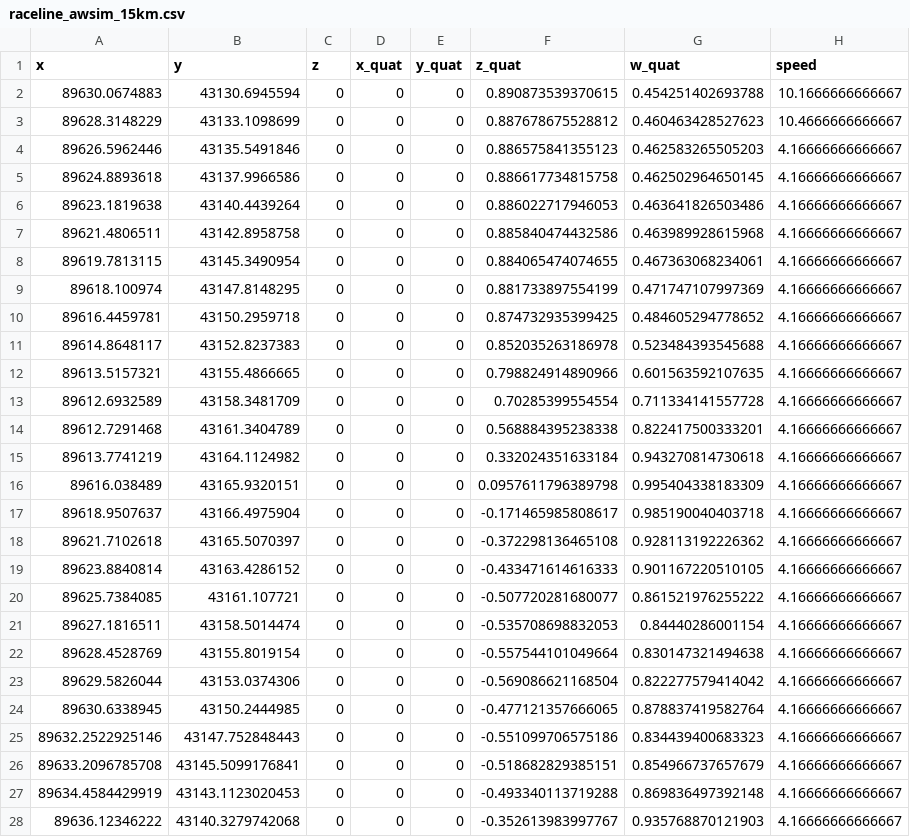
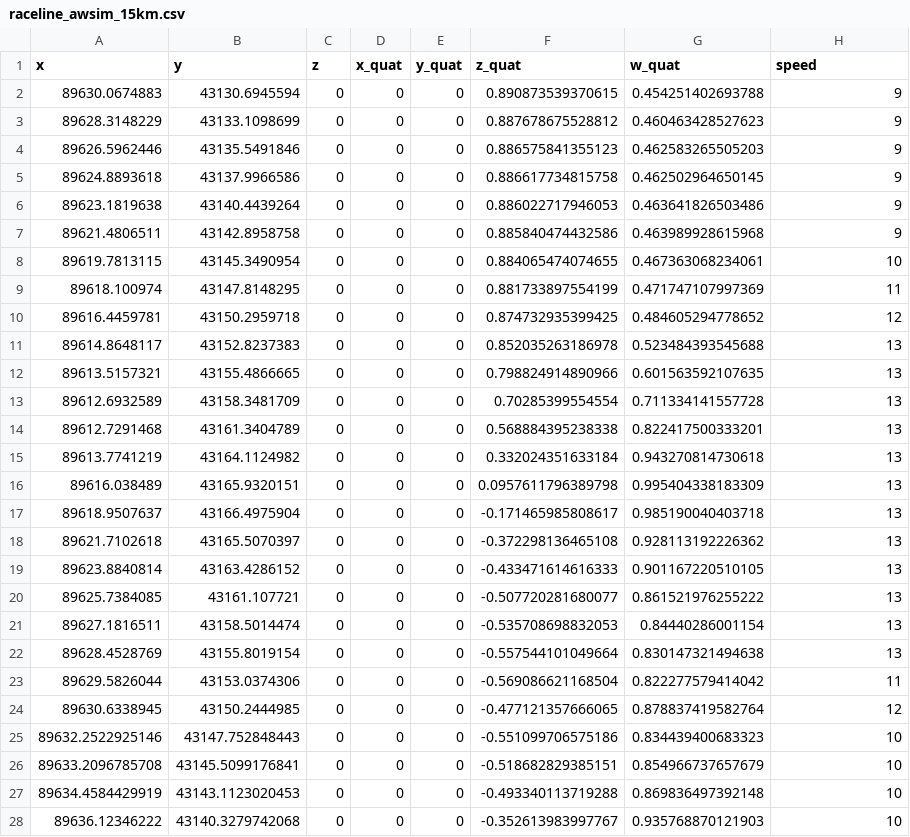
Before and after one commit to A-code2025/a-code_space, a CSV file: aichallenge/workspace/src/aichallenge_submit/simple_trajectory_generator/data/raceline_awsim_15km.csv, drawn as a sheet; only a part is shown; the diff covers the shown part only.

```diff
--- a/aichallenge/workspace/src/aichallenge_submit/simple_trajectory_generator/data/raceline_awsim_15km.csv
+++ b/aichallenge/workspace/src/aichallenge_submit/simple_trajectory_generator/data/raceline_awsim_15km.csv
@@ -1,28 +1,28 @@
 x,y,z,x_quat,y_quat,z_quat,w_quat,speed
-89630.0674883,43130.6945594,0,0,0,0.890873539370615,0.454251402693788,10.1666666666667
-89628.3148229,43133.1098699,0,0,0,0.887678675528812,0.460463428527623,10.4666666666667
-89626.5962446,43135.5491846,0,0,0,0.886575841355123,0.462583265505203,4.16666666666667
-89624.8893618,43137.9966586,0,0,0,0.886617734815758,0.462502964650145,4.16666666666667
-89623.1819638,43140.4439264,0,0,0,0.886022717946053,0.463641826503486,4.16666666666667
-89621.4806511,43142.8958758,0,0,0,0.885840474432586,0.463989928615968,4.16666666666667
-89619.7813115,43145.3490954,0,0,0,0.884065474074655,0.467363068234061,4.16666666666667
-89618.100974,43147.8148295,0,0,0,0.881733897554199,0.471747107997369,4.16666666666667
-89616.4459781,43150.2959718,0,0,0,0.874732935399425,0.484605294778652,4.16666666666667
-89614.8648117,43152.8237383,0,0,0,0.852035263186978,0.523484393545688,4.16666666666667
-89613.5157321,43155.4866665,0,0,0,0.798824914890966,0.601563592107635,4.16666666666667
-89612.6932589,43158.3481709,0,0,0,0.70285399554554,0.711334141557728,4.16666666666667
-89612.7291468,43161.3404789,0,0,0,0.568884395238338,0.822417500333201,4.16666666666667
-89613.7741219,43164.1124982,0,0,0,0.332024351633184,0.943270814730618,4.16666666666667
-89616.038489,43165.9320151,0,0,0,0.0957611796389798,0.995404338183309,4.16666666666667
-89618.9507637,43166.4975904,0,0,0,-0.171465985808617,0.985190040403718,4.16666666666667
-89621.7102618,43165.5070397,0,0,0,-0.372298136465108,0.928113192226362,4.16666666666667
-89623.8840814,43163.4286152,0,0,0,-0.433471614616333,0.901167220510105,4.16666666666667
-89625.7384085,43161.107721,0,0,0,-0.507720281680077,0.861521976255222,4.16666666666667
-89627.1816511,43158.5014474,0,0,0,-0.535708698832053,0.84440286001154,4.16666666666667
-89628.4528769,43155.8019154,0,0,0,-0.557544101049664,0.830147321494638,4.16666666666667
-89629.5826044,43153.0374306,0,0,0,-0.569086621168504,0.822277579414042,4.16666666666667
-89630.6338945,43150.2444985,0,0,0,-0.477121357666065,0.878837419582764,4.16666666666667
-89632.2522925146,43147.752848443,0,0,0,-0.551099706575186,0.834439400683323,4.16666666666667
-89633.2096785708,43145.5099176841,0,0,0,-0.518682829385151,0.854966737657679,4.16666666666667
-89634.4584429919,43143.1123020453,0,0,0,-0.493340113719288,0.869836497392148,4.16666666666667
-89636.12346222,43140.3279742068,0,0,0,-0.352613983997767,0.935768870121903,4.16666666666667
+89630.0674883,43130.6945594,0,0,0,0.890873539370615,0.454251402693788,9
+89628.3148229,43133.1098699,0,0,0,0.887678675528812,0.460463428527623,9
+89626.5962446,43135.5491846,0,0,0,0.886575841355123,0.462583265505203,9
+89624.8893618,43137.9966586,0,0,0,0.886617734815758,0.462502964650145,9
+89623.1819638,43140.4439264,0,0,0,0.886022717946053,0.463641826503486,9
+89621.4806511,43142.8958758,0,0,0,0.885840474432586,0.463989928615968,9
+89619.7813115,43145.3490954,0,0,0,0.884065474074655,0.467363068234061,10
+89618.100974,43147.8148295,0,0,0,0.881733897554199,0.471747107997369,11
+89616.4459781,43150.2959718,0,0,0,0.874732935399425,0.484605294778652,12
+89614.8648117,43152.8237383,0,0,0,0.852035263186978,0.523484393545688,13
+89613.5157321,43155.4866665,0,0,0,0.798824914890966,0.601563592107635,13
+89612.6932589,43158.3481709,0,0,0,0.70285399554554,0.711334141557728,13
+89612.7291468,43161.3404789,0,0,0,0.568884395238338,0.822417500333201,13
+89613.7741219,43164.1124982,0,0,0,0.332024351633184,0.943270814730618,13
+89616.038489,43165.9320151,0,0,0,0.0957611796389798,0.995404338183309,13
+89618.9507637,43166.4975904,0,0,0,-0.171465985808617,0.985190040403718,13
+89621.7102618,43165.5070397,0,0,0,-0.372298136465108,0.928113192226362,13
+89623.8840814,43163.4286152,0,0,0,-0.433471614616333,0.901167220510105,13
+89625.7384085,43161.107721,0,0,0,-0.507720281680077,0.861521976255222,13
+89627.1816511,43158.5014474,0,0,0,-0.535708698832053,0.84440286001154,13
+89628.4528769,43155.8019154,0,0,0,-0.557544101049664,0.830147321494638,13
+89629.5826044,43153.0374306,0,0,0,-0.569086621168504,0.822277579414042,11
+89630.6338945,43150.2444985,0,0,0,-0.477121357666065,0.878837419582764,12
+89632.2522925146,43147.752848443,0,0,0,-0.551099706575186,0.834439400683323,10
+89633.2096785708,43145.5099176841,0,0,0,-0.518682829385151,0.854966737657679,10
+89634.4584429919,43143.1123020453,0,0,0,-0.493340113719288,0.869836497392148,10
+89636.12346222,43140.3279742068,0,0,0,-0.352613983997767,0.935768870121903,10
```
Also changed, not shown: 94 edited cells elsewhere in this file, 1 other file.
